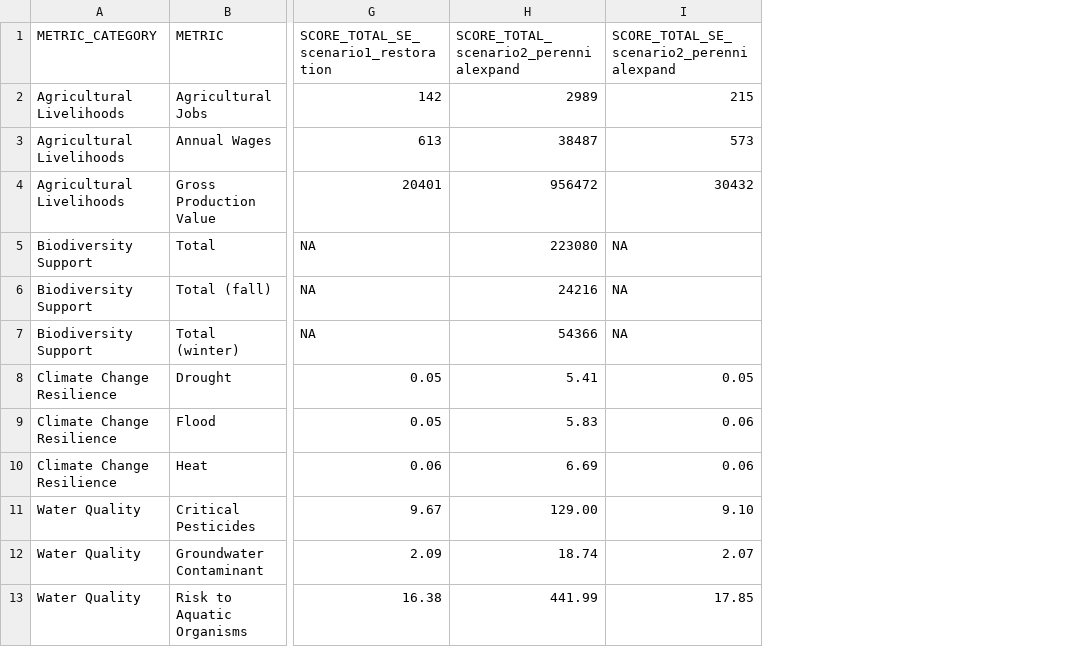
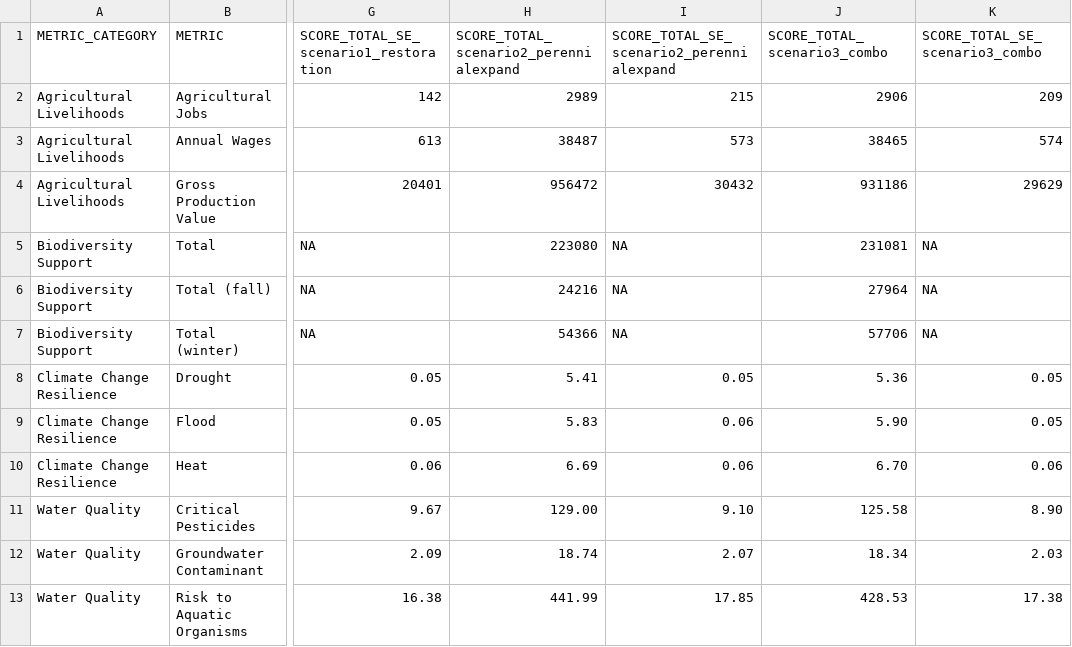
Before and after one commit to pointblue/delta_scenarios, a CSV file: output/TABLE_scores_summary.csv, drawn as a sheet; only a part is shown, gaps mark what is left out; the diff names each change by its address in the sheet, - before the commit and + after, or states it on an @@ line.

```diff
--- a/output/TABLE_scores_summary.csv
+++ b/output/TABLE_scores_summary.csv
+column J (SCORE_TOTAL_scenario3_combo), rows 2-13: 2906 | 38465 | 931186 | 231081 | 27964 | 57706 | 5.36 | 5.90 | 6.70 | 125.58 | 18.34 | 428.53
+column K (SCORE_TOTAL_SE_scenario3_combo), rows 2-13: 209 | 574 | 29629 | NA | NA | NA | 0.05 | 0.05 | 0.06 | 8.90 | 2.03 | 17.38
```
Also changed, not shown: output/landcover_totals.csv, output/netchange_landcover.csv, 3 other files.
